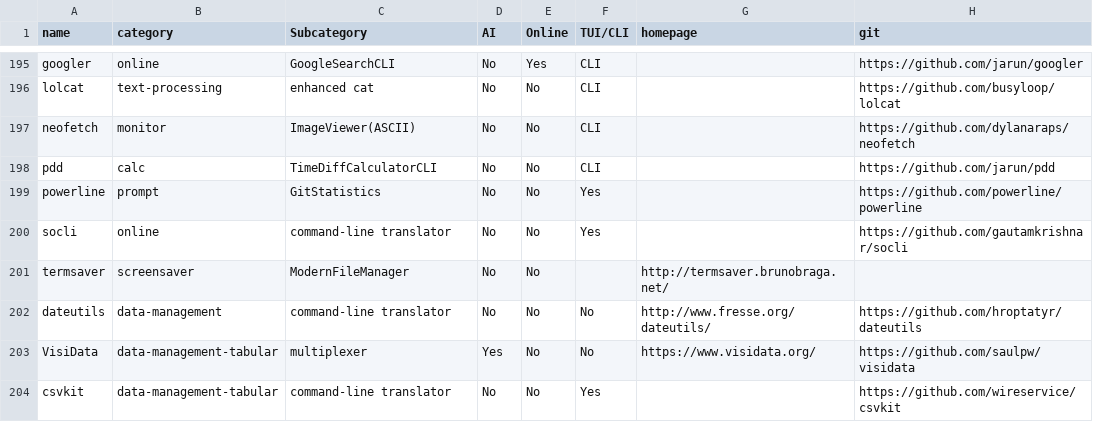
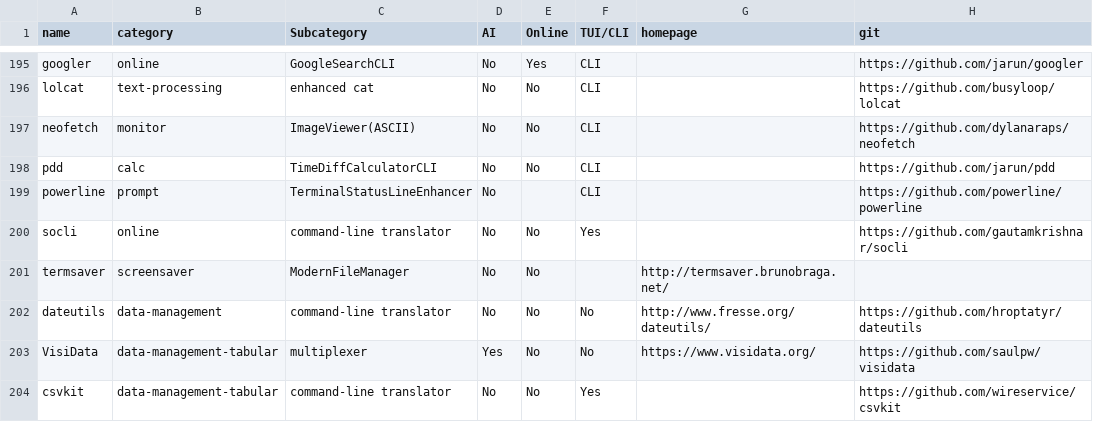
Before and after one commit to yaaseminyavuz/awesome-cli-apps-in-a-csv, a CSV file: apps.csv, drawn as a sheet; only a part is shown, gaps mark what is left out; the diff names each change by its address in the sheet, - before the commit and + after, or states it on an @@ line.

Commit message:
Auto-update: updated AI, Online, TUI/CLI, Subcategory for 'powerline'

```diff
--- a/apps.csv
+++ b/apps.csv
-C199 (Subcategory): GitStatistics
+C199 (Subcategory): TerminalStatusLineEnhancer
-E199 (Online): No
+E199 (Online): (empty)
-F199 (TUI/CLI): Yes
+F199 (TUI/CLI): CLI
```
